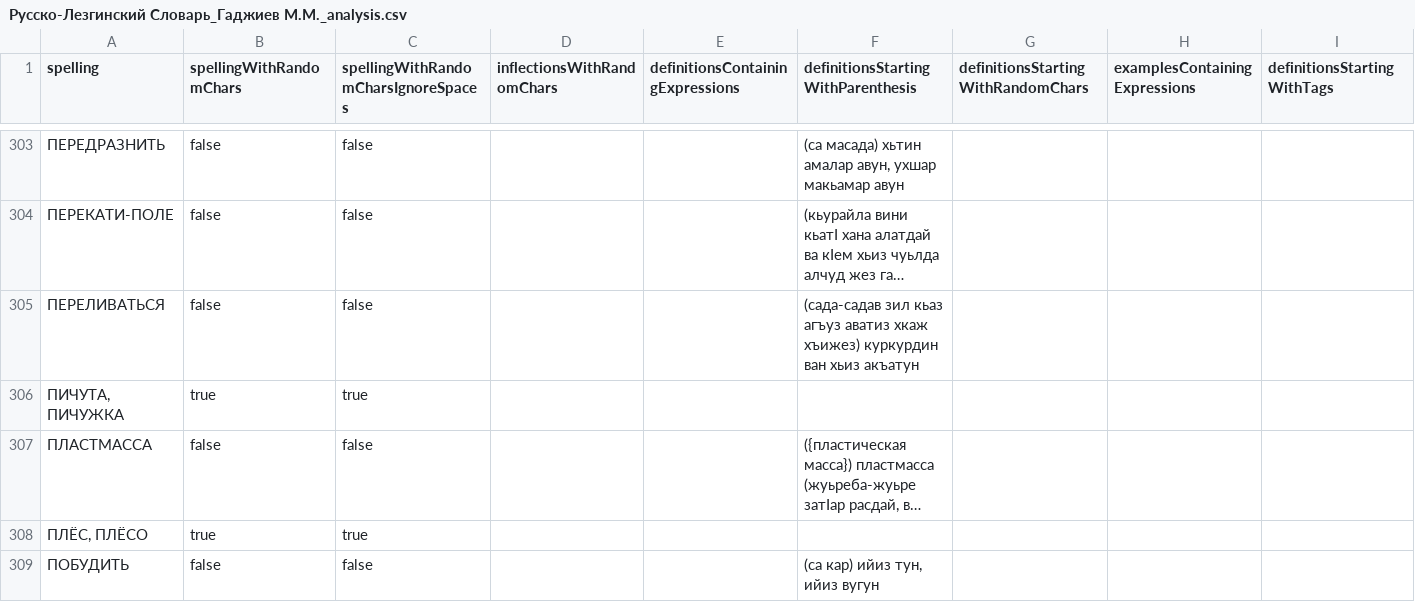
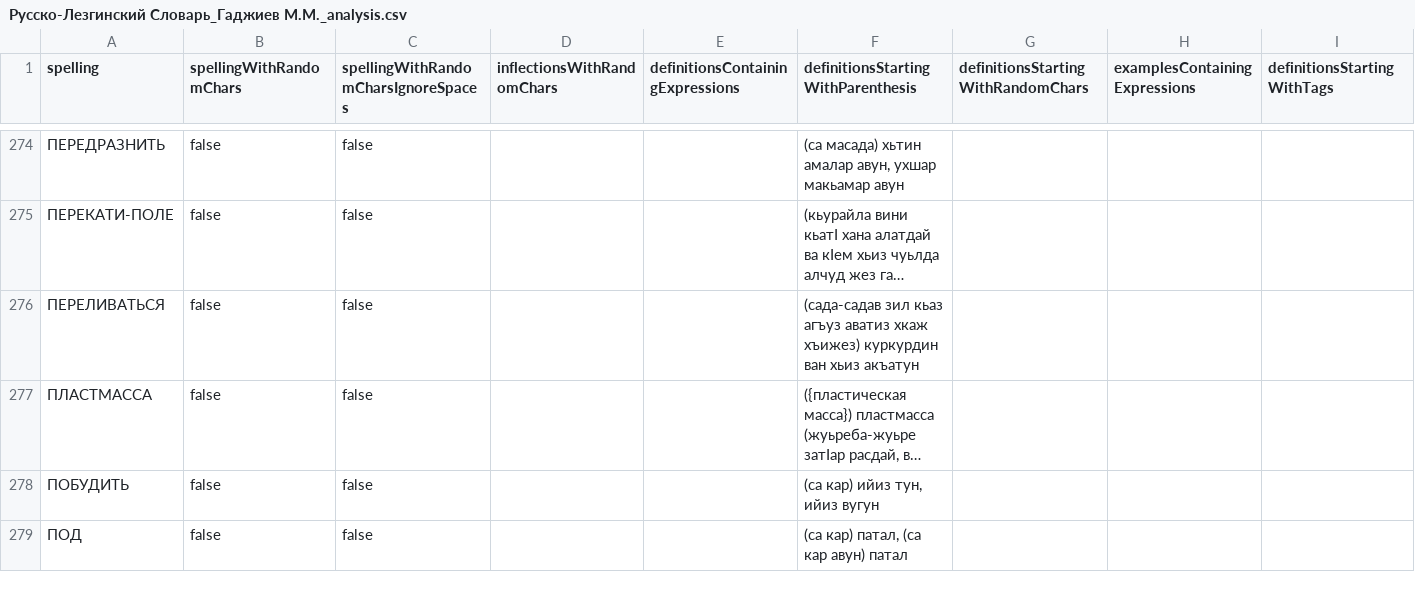
Before and after one commit to LekiTech/html-parser, a CSV file: v2migration/reports/Русско-Лезгинский Словарь_Гаджиев М.М._analysis.csv, drawn as a sheet; only a part is shown, gaps mark what is left out; the shorter side is filled out with more unchanged rows; long unchanged cells end in …; rows hold the shown columns only; the diff covers the shown part only; the diff names each change by its address in the sheet, - before the commit and + after, or states it on an @@ line.

```diff
--- a/v2migration/reports/Русско-Лезгинский Словарь_Гаджиев М.М._analysis.csv
+++ b/v2migration/reports/Русско-Лезгинский Словарь_Гаджиев М.М._analysis.csv
-row 306: ПИЧУТА, ПИЧУЖКА | true | true
-row 308: ПЛЁС, ПЛЁСО | true | true
```
Also changed, not shown: 35 removed rows and 2 edited cells elsewhere in this file, 21 other files.
